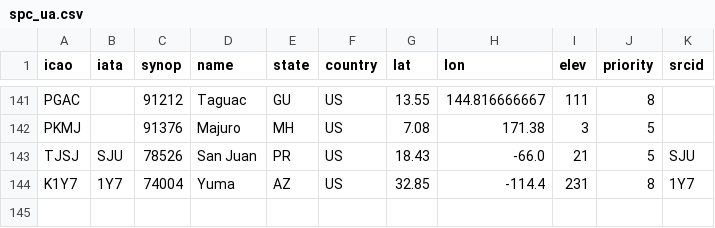
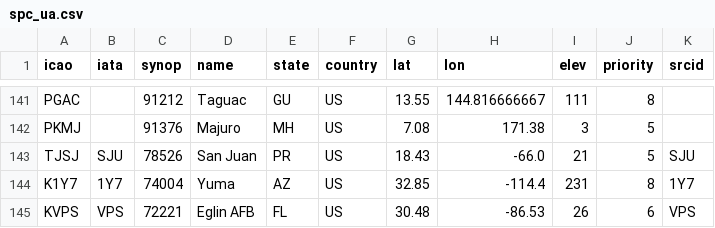
Before and after one commit to sharppy/SHARPpy, a CSV file: datasources/spc_ua.csv, drawn as a sheet; only a part is shown, gaps mark what is left out; the diff names each change by its address in the sheet, - before the commit and + after, or states it on an @@ line.

```diff
--- a/datasources/spc_ua.csv
+++ b/datasources/spc_ua.csv
+row 145: KVPS | VPS | 72221 | Eglin AFB | FL | US | 30.48 | -86.53 | 26 | 6 | VPS
```
Also changed, not shown: 2 other files.
